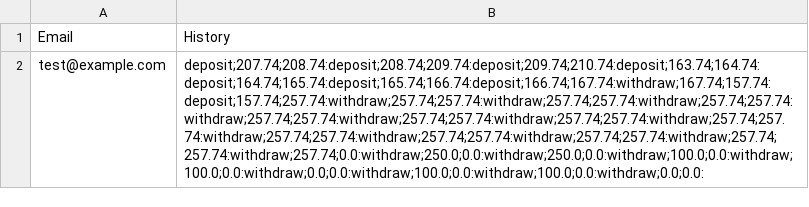
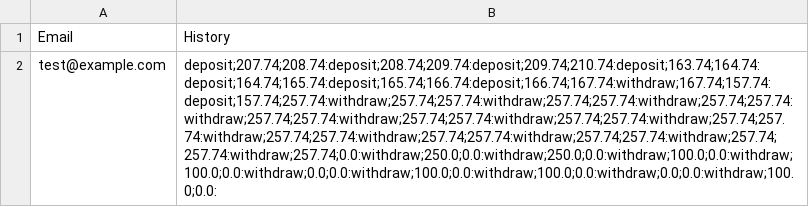
Before and after one commit to JoshMultiverse/FinCore, a CSV file: app/src/main/java/org/csv/hashmapDetails.csv, drawn as a sheet; the diff names each change by its address in the sheet, - before the commit and + after, or states it on an @@ line.

```diff
--- a/app/src/main/java/org/csv/hashmapDetails.csv
+++ b/app/src/main/java/org/csv/hashmapDetails.csv
-B2: deposit;207.74;208.74:deposit;208.74;209.74:deposit;209.74;210.74:deposit;163.74;164.74:deposit;164.74;165.74:deposit;165.74;166.74:deposit;166.74;167.74:withdraw;167.74;157.74:deposit;157.74;257.74:withdraw;257.74;257.74:withdraw;257.74;257.74:withdraw;257.74;257.74:withdraw;257.74;257.74:withdraw;257.74;257.74:withdraw;257.74;257.74:withdraw;257.74;257.74:withdraw;257.74;257.74:withdraw;257.74;257.74:withdraw;257.74;257.74:withdraw;257.74;257.74:withdraw;257.74;0.0:withdraw;250.0;0.0:withdraw;250.0;0.0:withdraw;100.0;0.0:withdraw;100.0;0.0:withdraw;0.0;0.0:withdraw;100.0;0.0:withdraw;100.0;0.0:withdraw;0.0;0.0:
+B2: deposit;207.74;208.74:deposit;208.74;209.74:deposit;209.74;210.74:deposit;163.74;164.74:deposit;164.74;165.74:deposit;165.74;166.74:deposit;166.74;167.74:withdraw;167.74;157.74:deposit;157.74;257.74:withdraw;257.74;257.74:withdraw;257.74;257.74:withdraw;257.74;257.74:withdraw;257.74;257.74:withdraw;257.74;257.74:withdraw;257.74;257.74:withdraw;257.74;257.74:withdraw;257.74;257.74:withdraw;257.74;257.74:withdraw;257.74;257.74:withdraw;257.74;257.74:withdraw;257.74;0.0:withdraw;250.0;0.0:withdraw;250.0;0.0:withdraw;100.0;0.0:withdraw;100.0;0.0:withdraw;0.0;0.0:withdraw;100.0;0.0:withdraw;100.0;0.0:withdraw;0.0;0.0:withdraw;100.0;0.0:
```
Also changed, not shown: 6 other files.
